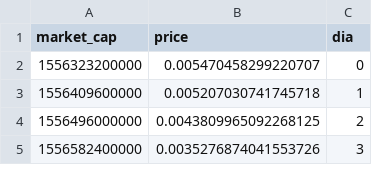
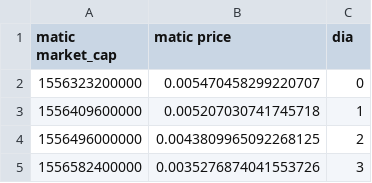
Before and after one commit to NahuVidales/CryptoDataAnalytics, a CSV file: data/prices_df_matic.csv, drawn as a sheet; only a part is shown.

```diff
--- a/data/prices_df_matic.csv
+++ b/data/prices_df_matic.csv
@@ -1,2 +1,2 @@
-market_cap,price,dia
+matic market_cap,matic price,dia
 1556323200000,0.005470458299220707,0
```
Also changed, not shown: data/prices_df_arkham.csv, data/prices_df_bitcoin.csv, 10 other files.
